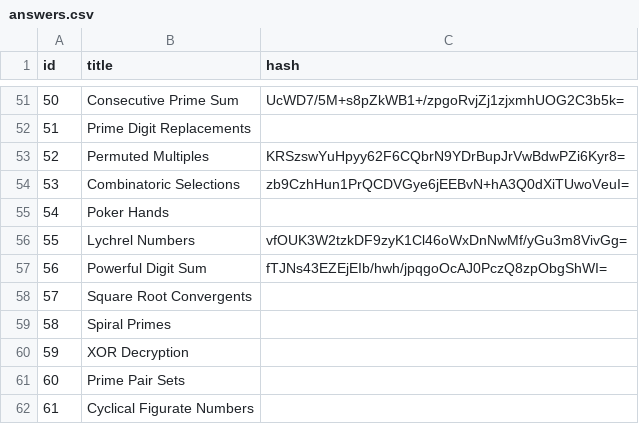
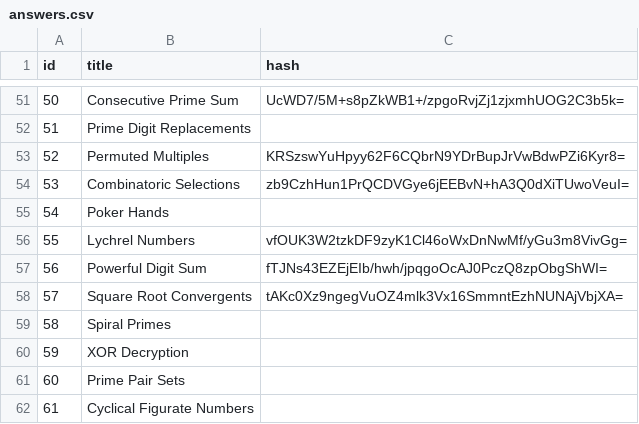
Before and after one commit to andrew-yoo/project-euler, a CSV file: answers.csv, drawn as a sheet; only a part is shown, gaps mark what is left out.

```diff
--- a/answers.csv
+++ b/answers.csv
@@ -57,3 +57,3 @@ id,title,hash
 56,"Powerful Digit Sum",fTJNs43EZEjEIb/hwh/jpqgoOcAJ0PczQ8zpObgShWI=
-57,"Square Root Convergents",
+57,"Square Root Convergents",tAKc0Xz9ngegVuOZ4mlk3Vx16SmmntEzhNUNAjVbjXA=
 58,"Spiral Primes",
```
Also changed, not shown: 2 other files.
